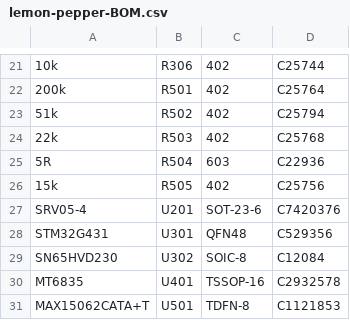
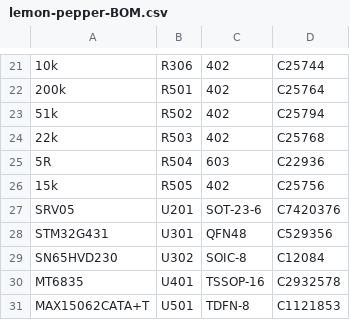
Before and after one commit to VIPQualityPost/lemon-pepper-stepper, a CSV file: assembly/assembly/lemon-pepper-BOM.csv, drawn as a sheet; only a part is shown, gaps mark what is left out; the diff names each change by its address in the sheet, - before the commit and + after, or states it on an @@ line.

```diff
--- a/assembly/assembly/lemon-pepper-BOM.csv
+++ b/assembly/assembly/lemon-pepper-BOM.csv
-A27: SRV05-4
+A27: SRV05
```
Also changed, not shown: 18 other files.
